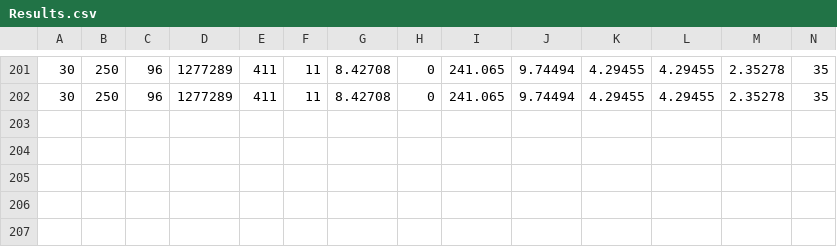
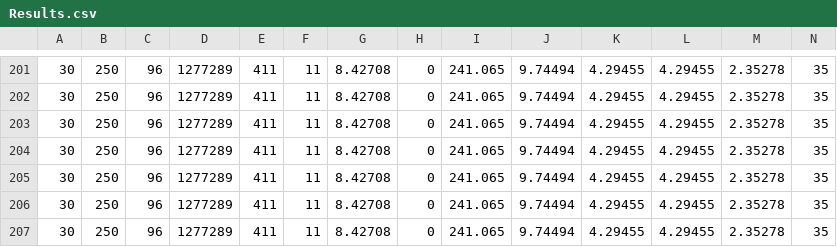
Before and after one commit to amirhmirzayi/NPVSimpleFinal, a CSV file: Results.csv, drawn as a sheet; only a part is shown, gaps mark what is left out; rows hold the shown columns only; the diff names each change by its address in the sheet, - before the commit and + after, or states it on an @@ line.

```diff
--- a/Results.csv
+++ b/Results.csv
+row 203: 30 | 250 | 96 | 1277289 | 411 | 11 | 8.42708 | 0 | 241.065 | 9.74494 | 4.29455 | 4.29455 | 2.35278 | 35
+row 204: 30 | 250 | 96 | 1277289 | 411 | 11 | 8.42708 | 0 | 241.065 | 9.74494 | 4.29455 | 4.29455 | 2.35278 | 35
+row 205: 30 | 250 | 96 | 1277289 | 411 | 11 | 8.42708 | 0 | 241.065 | 9.74494 | 4.29455 | 4.29455 | 2.35278 | 35
+row 206: 30 | 250 | 96 | 1277289 | 411 | 11 | 8.42708 | 0 | 241.065 | 9.74494 | 4.29455 | 4.29455 | 2.35278 | 35
+row 207: 30 | 250 | 96 | 1277289 | 411 | 11 | 8.42708 | 0 | 241.065 | 9.74494 | 4.29455 | 4.29455 | 2.35278 | 35
```
Also changed, not shown: 1 other file.
